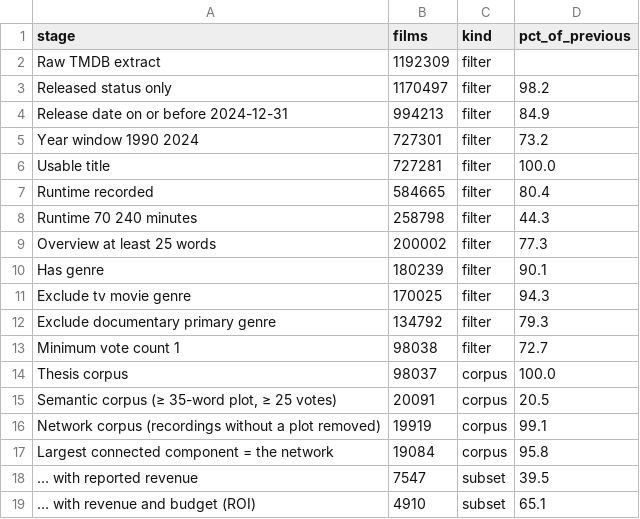
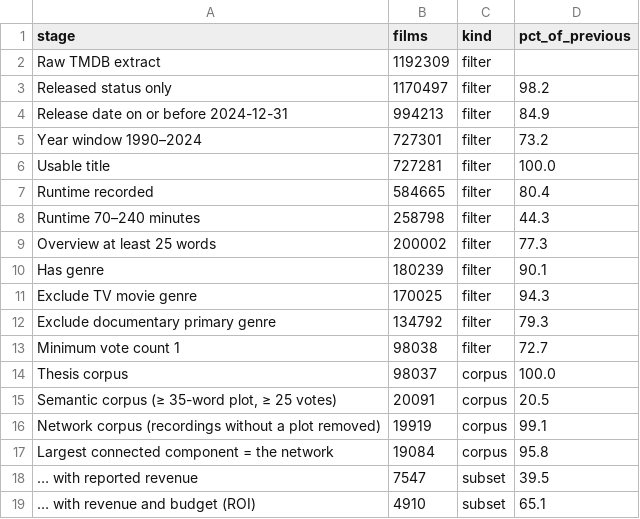
Before and after one commit to Magedkharshom/Thesis_movie, a CSV file: outputs/thesis_bricks/01_data_construction/tables/fig_01_data_funnel.csv, drawn as a sheet.

```diff
--- a/outputs/thesis_bricks/01_data_construction/tables/fig_01_data_funnel.csv
+++ b/outputs/thesis_bricks/01_data_construction/tables/fig_01_data_funnel.csv
@@ -4,9 +4,9 @@ Released status only,1170497,filter,98.2
 Release date on or before 2024-12-31,994213,filter,84.9
-Year window 1990 2024,727301,filter,73.2
+Year window 1990–2024,727301,filter,73.2
 Usable title,727281,filter,100.0
 Runtime recorded,584665,filter,80.4
-Runtime 70 240 minutes,258798,filter,44.3
+Runtime 70–240 minutes,258798,filter,44.3
 Overview at least 25 words,200002,filter,77.3
 Has genre,180239,filter,90.1
-Exclude tv movie genre,170025,filter,94.3
+Exclude TV movie genre,170025,filter,94.3
 Exclude documentary primary genre,134792,filter,79.3
```
Also changed, not shown: 19 other files.
